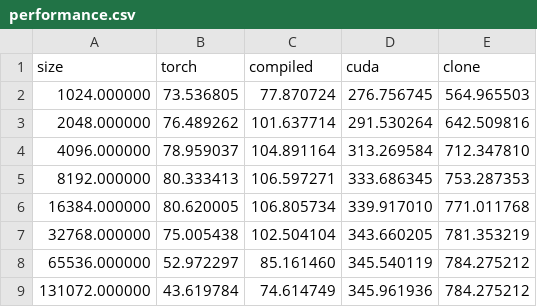
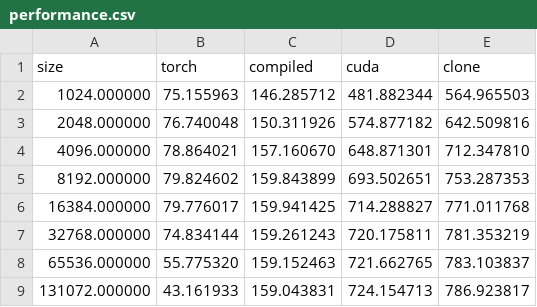
Before and after one commit to PeaBrane/causal_conv1d_dw, a CSV file: performance.csv, drawn as a sheet.

```diff
--- a/performance.csv
+++ b/performance.csv
@@ -1,9 +1,9 @@
 size,torch,compiled,cuda,clone
-1024.000000,73.536805,77.870724,276.756745,564.965503
-2048.000000,76.489262,101.637714,291.530264,642.509816
-4096.000000,78.959037,104.891164,313.269584,712.347810
-8192.000000,80.333413,106.597271,333.686345,753.287353
-16384.000000,80.620005,106.805734,339.917010,771.011768
-32768.000000,75.005438,102.504104,343.660205,781.353219
-65536.000000,52.972297,85.161460,345.540119,784.275212
-131072.000000,43.619784,74.614749,345.961936,784.275212
+1024.000000,75.155963,146.285712,481.882344,564.965503
+2048.000000,76.740048,150.311926,574.877182,642.509816
+4096.000000,78.864021,157.160670,648.871301,712.347810
+8192.000000,79.824602,159.843899,693.502651,753.287353
+16384.000000,79.776017,159.941425,714.288827,771.011768
+32768.000000,74.834144,159.261243,720.175811,781.353219
+65536.000000,55.775320,159.152463,721.662765,783.103837
+131072.000000,43.161933,159.043831,724.154713,786.923817
```
Also changed, not shown: 2 other files.
